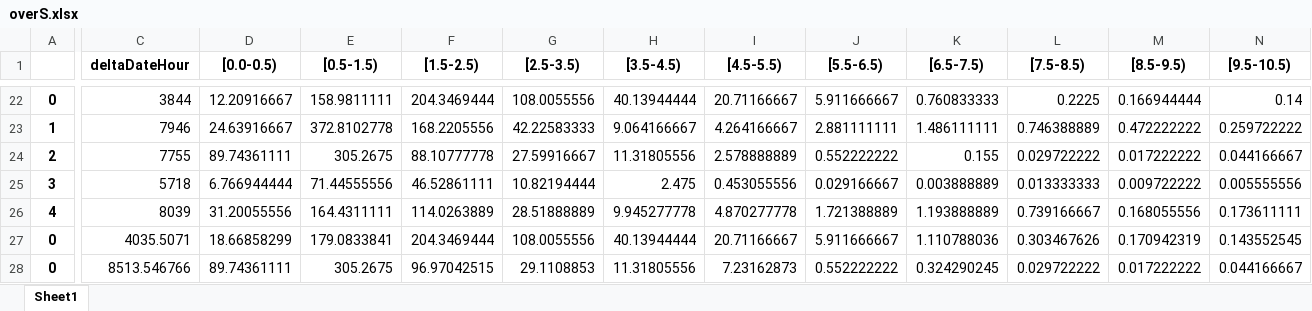
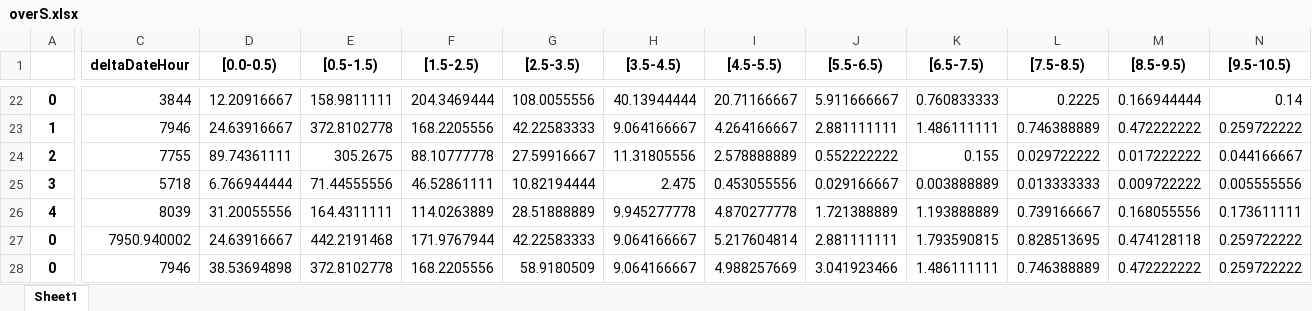
Before and after one commit to RiccardoMancini/Manutenzione-predittiva-BIESSE, an Excel workbook: overS.xlsx, sheet Sheet1, drawn as a sheet; only a part is shown, gaps mark what is left out; values as stored, in another font and other column widths than the file's, no borders; the diff covers the shown part only; the diff names each change by its address in the sheet, - before the commit and + after, or states it on an @@ line.

```diff
--- a/overS.xlsx (sheet Sheet1)
+++ b/overS.xlsx (sheet Sheet1)
-C27 (deltaDateHour): 4035.5071
+C27 (deltaDateHour): 7950.940002
-D27 ([0.0-0.5)): 18.66858299
+D27 ([0.0-0.5)): 24.63916667
-E27 ([0.5-1.5)): 179.0833841
+E27 ([0.5-1.5)): 442.2191468
-F27 ([1.5-2.5)): 204.3469444
+F27 ([1.5-2.5)): 171.9767944
-G27 ([2.5-3.5)): 108.0055556
+G27 ([2.5-3.5)): 42.22583333
-H27 ([3.5-4.5)): 40.13944444
+H27 ([3.5-4.5)): 9.064166667
-I27 ([4.5-5.5)): 20.71166667
+I27 ([4.5-5.5)): 5.217604814
-J27 ([5.5-6.5)): 5.911666667
+J27 ([5.5-6.5)): 2.881111111
-K27 ([6.5-7.5)): 1.110788036
+K27 ([6.5-7.5)): 1.793590815
-L27 ([7.5-8.5)): 0.303467626
+L27 ([7.5-8.5)): 0.828513695
-M27 ([8.5-9.5)): 0.170942319
+M27 ([8.5-9.5)): 0.474128118
-N27 ([9.5-10.5)): 0.143552545
+N27 ([9.5-10.5)): 0.259722222
-C28 (deltaDateHour): 8513.546766
+C28 (deltaDateHour): 7946
-D28 ([0.0-0.5)): 89.74361111
+D28 ([0.0-0.5)): 38.53694898
-E28 ([0.5-1.5)): 305.2675
+E28 ([0.5-1.5)): 372.8102778
-F28 ([1.5-2.5)): 96.97042515
+F28 ([1.5-2.5)): 168.2205556
-G28 ([2.5-3.5)): 29.1108853
+G28 ([2.5-3.5)): 58.9180509
-H28 ([3.5-4.5)): 11.31805556
+H28 ([3.5-4.5)): 9.064166667
-I28 ([4.5-5.5)): 7.23162873
+I28 ([4.5-5.5)): 4.988257669
-J28 ([5.5-6.5)): 0.552222222
+J28 ([5.5-6.5)): 3.041923466
-K28 ([6.5-7.5)): 0.324290245
+K28 ([6.5-7.5)): 1.486111111
-L28 ([7.5-8.5)): 0.029722222
+L28 ([7.5-8.5)): 0.746388889
-M28 ([8.5-9.5)): 0.017222222
+M28 ([8.5-9.5)): 0.472222222
-N28 ([9.5-10.5)): 0.044166667
+N28 ([9.5-10.5)): 0.259722222
```
Also changed, not shown: 326 edited cells elsewhere in this sheet, 14 other files.
